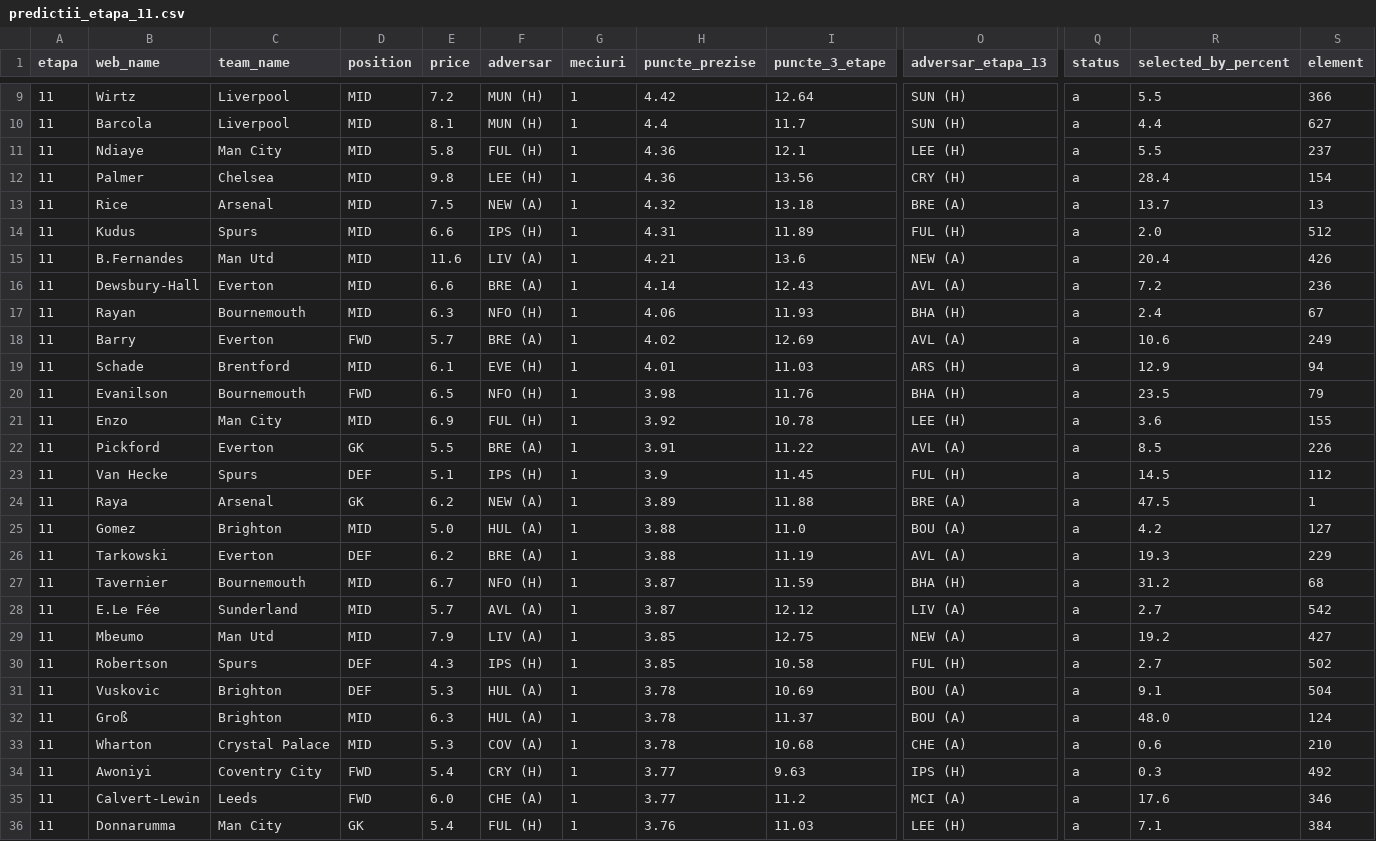
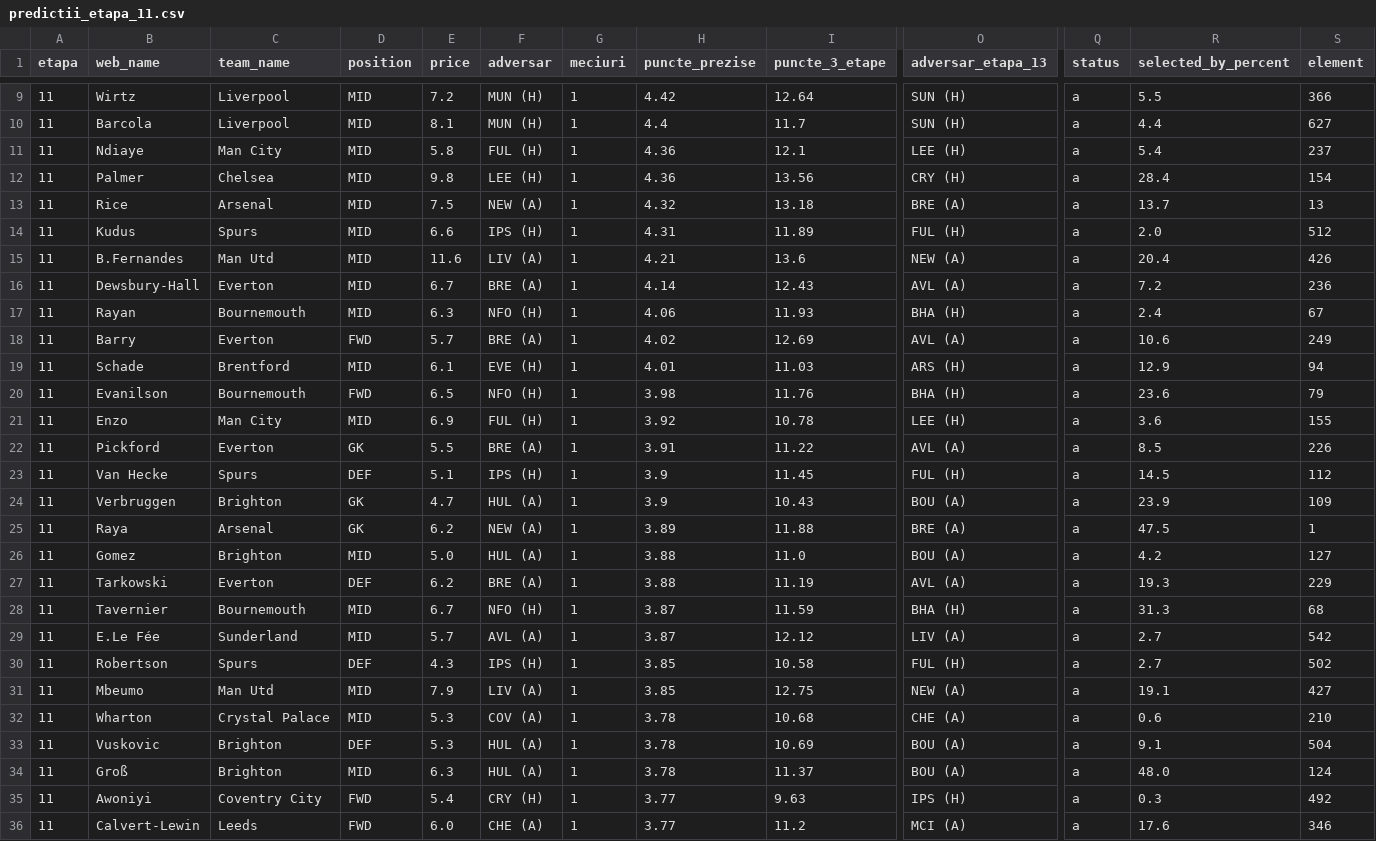
Before and after one commit to adi-stefan-goku/FPL-inatorul, a CSV file: data/arhiva/predictii_etapa_11.csv, drawn as a sheet; only a part is shown, gaps mark what is left out; the shorter side is filled out with more unchanged rows; removed rows and columns are numbered as before the commit, all else as after; rows hold the shown columns only; the diff covers the shown part only; the diff names each change by its address in the sheet, - before the commit and + after, or states it on an @@ line.

```diff
--- a/data/arhiva/predictii_etapa_11.csv
+++ b/data/arhiva/predictii_etapa_11.csv
-R11 (selected_by_percent): 5.5
+R11 (selected_by_percent): 5.4
-E16 (price): 6.6
+E16 (price): 6.7
-R20 (selected_by_percent): 23.5
+R20 (selected_by_percent): 23.6
+row 24: 11 | Verbruggen | Brighton | GK | 4.7 | HUL (A) | 1 | 3.9 | 10.43 | BOU (A) | a | 23.9 | 109
-R28 (selected_by_percent): 31.2
+R28 (selected_by_percent): 31.3
-row 29: 11 | Mbeumo | Man Utd | MID | 7.9 | LIV (A) | 1 | 3.85 | 12.75 | NEW (A) | a | 19.2 | 427
+row 31: 11 | Mbeumo | Man Utd | MID | 7.9 | LIV (A) | 1 | 3.85 | 12.75 | NEW (A) | a | 19.1 | 427
@@ row 33 moved to row 32: 11 @@
```
Also changed, not shown: 1 added row, 2 removed rows, 3 moved rows and 8 edited cells elsewhere in this file, data/player_past_seasons.csv, data/players.csv, 1 other file.
